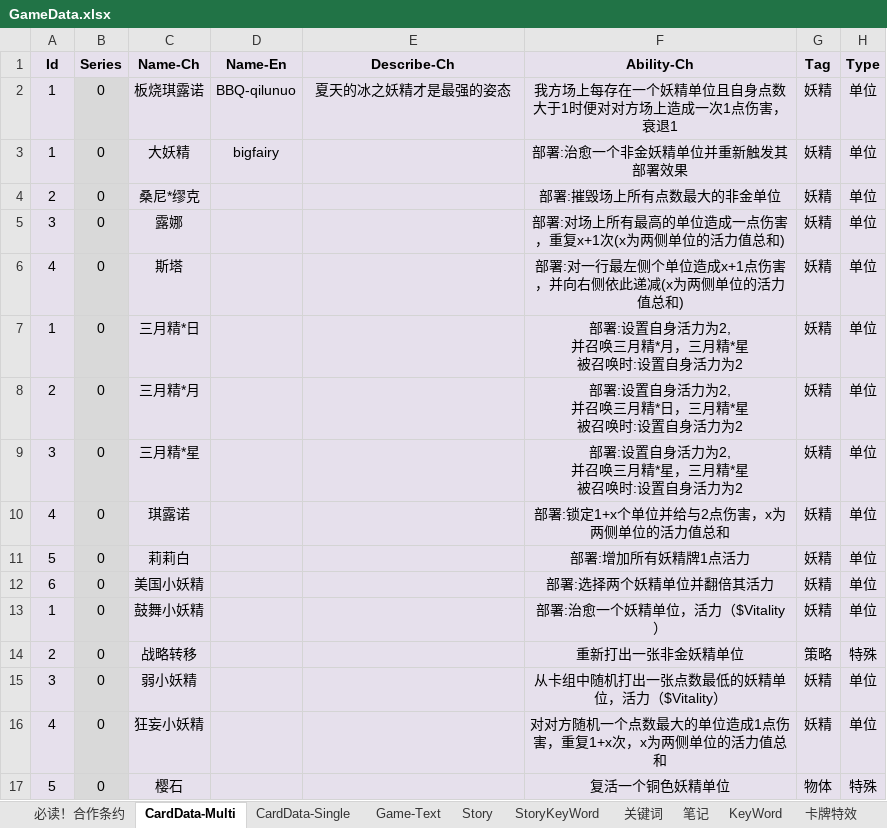
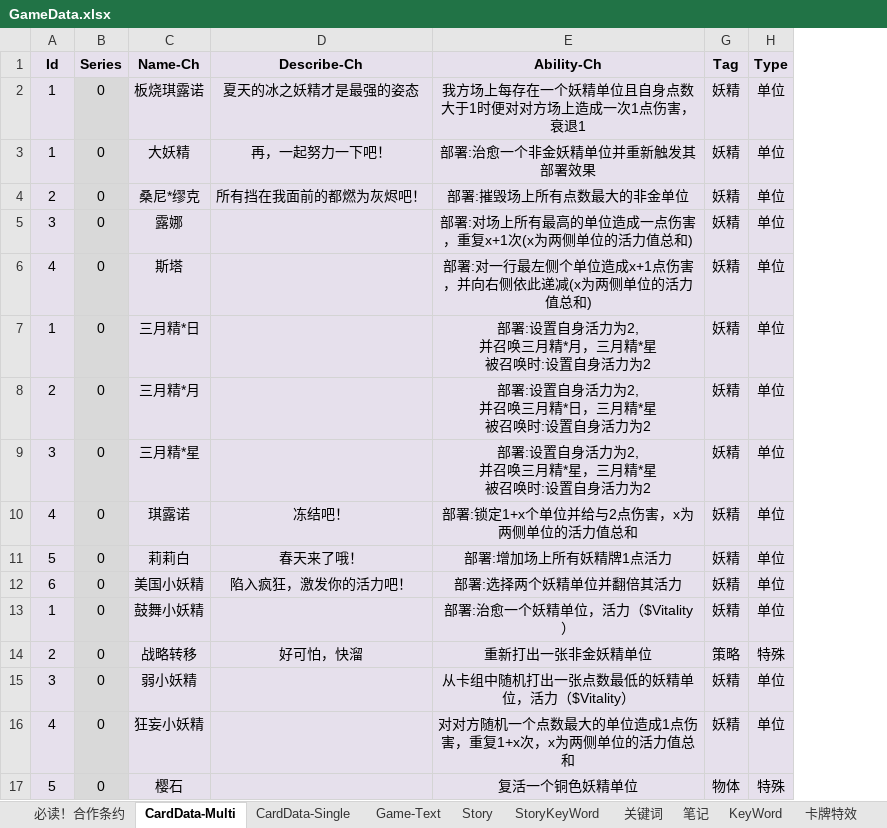
Before and after one commit to NAJA5152/TouhouMachineLearning2022, an Excel workbook: Assets/Resources/GameData/GameData.xlsx, sheet CardData-Multi, drawn as a sheet; only a part is shown; values as stored, in another font and other column widths than the file's, no borders; conditional formats not drawn; removed rows and columns are numbered as before the commit, all else as after; the diff covers the shown part only; the diff names each change by its address in the sheet, - before the commit and + after, or states it on an @@ line.

```diff
--- a/Assets/Resources/GameData/GameData.xlsx (sheet CardData-Multi)
+++ b/Assets/Resources/GameData/GameData.xlsx (sheet CardData-Multi)
-column D (Name-En), rows 2-3: BBQ-qilunuo | bigfairy
-D3 (Describe-Ch): (empty)
+D3 (Describe-Ch): 再，一起努力一下吧！
-D4 (Describe-Ch): (empty)
+D4 (Describe-Ch): 所有挡在我面前的都燃为灰烬吧！
-D10 (Describe-Ch): (empty)
+D10 (Describe-Ch): 冻结吧！
-D11 (Describe-Ch): (empty)
+D11 (Describe-Ch): 春天来了哦！
-E11 (Ability-Ch): 部署:增加所有妖精牌1点活力
+E11 (Ability-Ch): 部署:增加场上所有妖精牌1点活力
-D12 (Describe-Ch): (empty)
+D12 (Describe-Ch): 陷入疯狂，激发你的活力吧！
-D14 (Describe-Ch): (empty)
+D14 (Describe-Ch): 好可怕，快溜
```
Also changed, not shown: 21 added rows, 9 removed rows, 1 moved row, 15 edited cells and cell formats elsewhere in this sheet, 1 other file.
